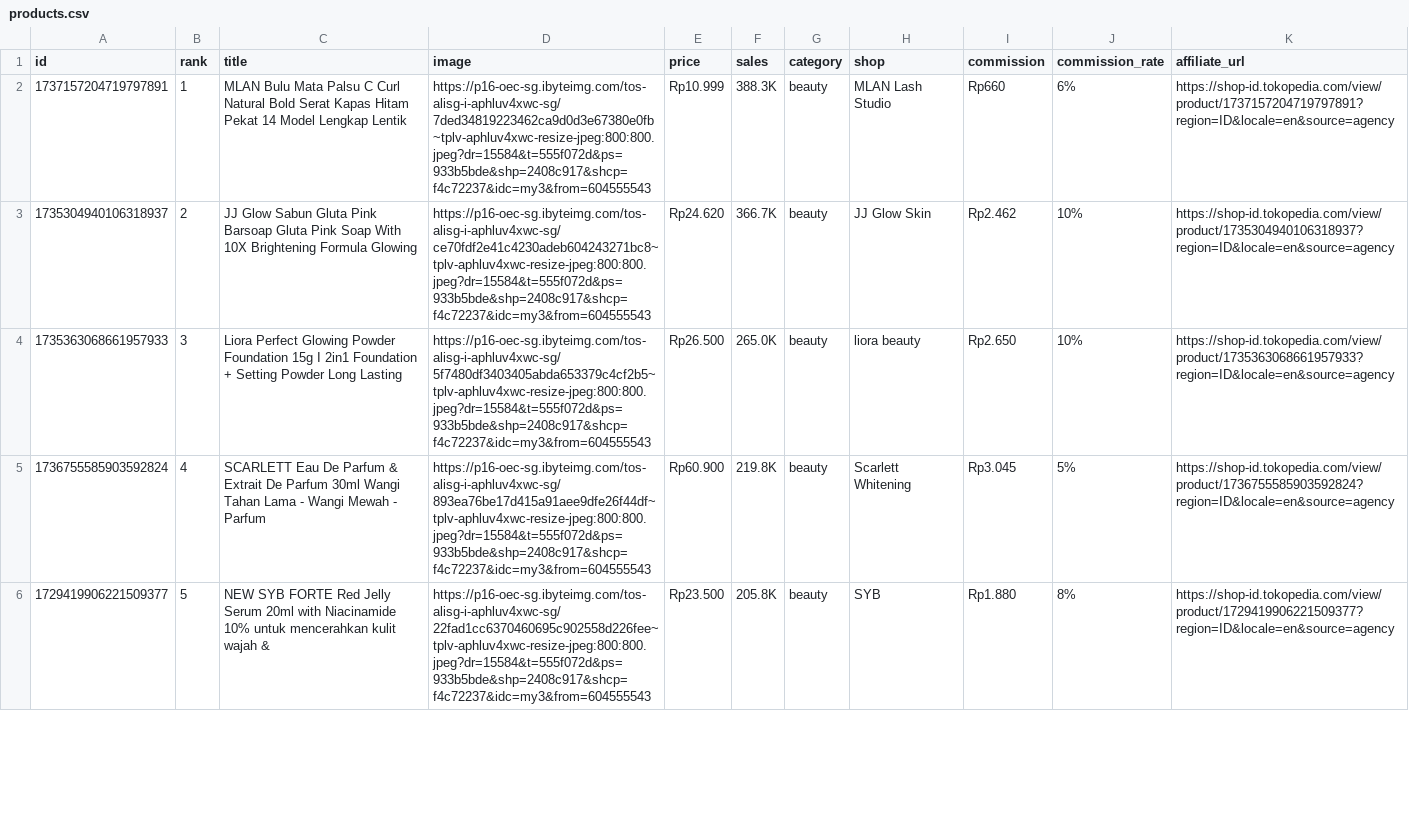
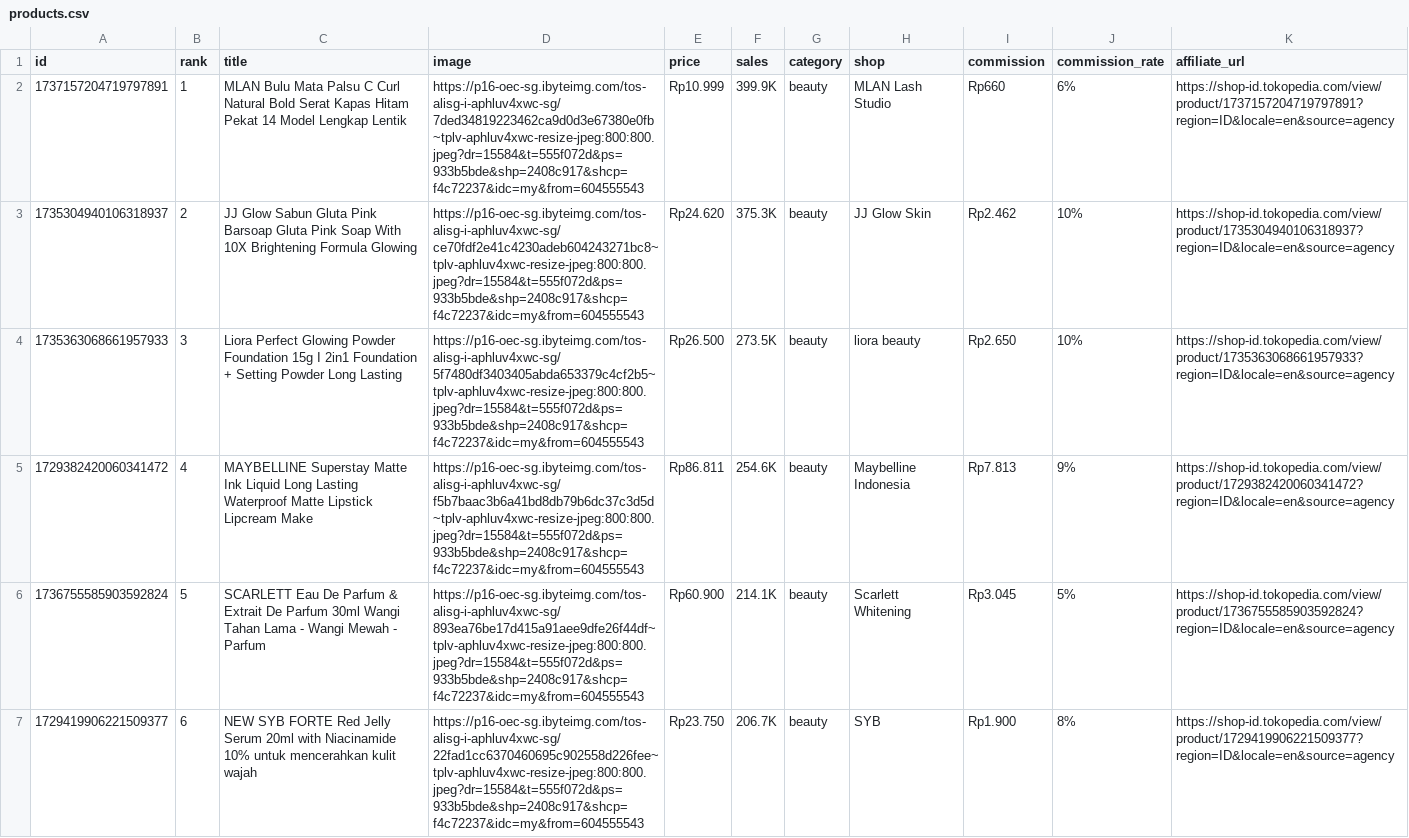
Before and after one commit to junuee-ctrl/lagitren, a CSV file: collector/products.csv, drawn as a sheet; only a part is shown; the diff covers the shown part only.

Commit message:
produk: perbarui daftar dari panel afiliasi (otomatis)

```diff
--- a/collector/products.csv
+++ b/collector/products.csv
@@ -1,6 +1,7 @@
 id,rank,title,image,price,sales,category,shop,commission,commission_rate,affiliate_url
-1737157204719797891,1,MLAN Bulu Mata Palsu C Curl Natural Bold Serat Kapas Hitam Pekat 14 Model Lengkap Lentik,https://p16-oec-sg.ibyteimg.com/tos-alisg-i-aphluv4xwc-sg/7ded34819223462ca9d0d3e67380e0fb~tplv-aphluv4xwc-resize-jpeg:800:800.jpeg?dr=15584&t=555f072d&ps=933b5bde&shp=2408c917&shcp=f4c72237&idc=my3&from=604555543,Rp10.999,388.3K,beauty,MLAN Lash Studio,Rp660,6%,https://shop-id.tokopedia.com/view/product/1737157204719797891?region=ID&locale=en&source=agency
-1735304940106318937,2,JJ Glow Sabun Gluta Pink Barsoap Gluta Pink Soap With 10X Brightening Formula Glowing,https://p16-oec-sg.ibyteimg.com/tos-alisg-i-aphluv4xwc-sg/ce70fdf2e41c4230adeb604243271bc8~tplv-aphluv4xwc-resize-jpeg:800:800.jpeg?dr=15584&t=555f072d&ps=933b5bde&shp=2408c917&shcp=f4c72237&idc=my3&from=604555543,Rp24.620,366.7K,beauty,JJ Glow Skin,Rp2.462,10%,https://shop-id.tokopedia.com/view/product/1735304940106318937?region=ID&locale=en&source=agency
-1735363068661957933,3,Liora Perfect Glowing Powder Foundation 15g I 2in1 Foundation + Setting Powder Long Lasting,https://p16-oec-sg.ibyteimg.com/tos-alisg-i-aphluv4xwc-sg/5f7480df3403405abda653379c4cf2b5~tplv-aphluv4xwc-resize-jpeg:800:800.jpeg?dr=15584&t=555f072d&ps=933b5bde&shp=2408c917&shcp=f4c72237&idc=my3&from=604555543,Rp26.500,265.0K,beauty,liora beauty,Rp2.650,10%,https://shop-id.tokopedia.com/view/product/1735363068661957933?region=ID&locale=en&source=agency
-1736755585903592824,4,SCARLETT Eau De Parfum & Extrait De Parfum 30ml Wangi Tahan Lama - Wangi Mewah - Parfum,https://p16-oec-sg.ibyteimg.com/tos-alisg-i-aphluv4xwc-sg/893ea76be17d415a91aee9dfe26f44df~tplv-aphluv4xwc-resize-jpeg:800:800.jpeg?dr=15584&t=555f072d&ps=933b5bde&shp=2408c917&shcp=f4c72237&idc=my3&from=604555543,Rp60.900,219.8K,beauty,Scarlett Whitening,Rp3.045,5%,https://shop-id.tokopedia.com/view/product/1736755585903592824?region=ID&locale=en&source=agency
-1729419906221509377,5,NEW SYB FORTE Red Jelly Serum 20ml with Niacinamide 10% untuk mencerahkan kulit wajah &,https://p16-oec-sg.ibyteimg.com/tos-alisg-i-aphluv4xwc-sg/22fad1cc6370460695c902558d226fee~tplv-aphluv4xwc-resize-jpeg:800:800.jpeg?dr=15584&t=555f072d&ps=933b5bde&shp=2408c917&shcp=f4c72237&idc=my3&from=604555543,Rp23.500,205.8K,beauty,SYB,Rp1.880,8%,https://shop-id.tokopedia.com/view/product/1729419906221509377?region=ID&locale=en&source=agency
+1737157204719797891,1,MLAN Bulu Mata Palsu C Curl Natural Bold Serat Kapas Hitam Pekat 14 Model Lengkap Lentik,https://p16-oec-sg.ibyteimg.com/tos-alisg-i-aphluv4xwc-sg/7ded34819223462ca9d0d3e67380e0fb~tplv-aphluv4xwc-resize-jpeg:800:800.jpeg?dr=15584&t=555f072d&ps=933b5bde&shp=2408c917&shcp=f4c72237&idc=my&from=604555543,Rp10.999,399.9K,beauty,MLAN Lash Studio,Rp660,6%,https://shop-id.tokopedia.com/view/product/1737157204719797891?region=ID&locale=en&source=agency
+1735304940106318937,2,JJ Glow Sabun Gluta Pink Barsoap Gluta Pink Soap With 10X Brightening Formula Glowing,https://p16-oec-sg.ibyteimg.com/tos-alisg-i-aphluv4xwc-sg/ce70fdf2e41c4230adeb604243271bc8~tplv-aphluv4xwc-resize-jpeg:800:800.jpeg?dr=15584&t=555f072d&ps=933b5bde&shp=2408c917&shcp=f4c72237&idc=my&from=604555543,Rp24.620,375.3K,beauty,JJ Glow Skin,Rp2.462,10%,https://shop-id.tokopedia.com/view/product/1735304940106318937?region=ID&locale=en&source=agency
+1735363068661957933,3,Liora Perfect Glowing Powder Foundation 15g I 2in1 Foundation + Setting Powder Long Lasting,https://p16-oec-sg.ibyteimg.com/tos-alisg-i-aphluv4xwc-sg/5f7480df3403405abda653379c4cf2b5~tplv-aphluv4xwc-resize-jpeg:800:800.jpeg?dr=15584&t=555f072d&ps=933b5bde&shp=2408c917&shcp=f4c72237&idc=my&from=604555543,Rp26.500,273.5K,beauty,liora beauty,Rp2.650,10%,https://shop-id.tokopedia.com/view/product/1735363068661957933?region=ID&locale=en&source=agency
+1729382420060341472,4,MAYBELLINE Superstay Matte Ink Liquid Long Lasting Waterproof Matte Lipstick Lipcream Make,https://p16-oec-sg.ibyteimg.com/tos-alisg-i-aphluv4xwc-sg/f5b7baac3b6a41bd8db79b6dc37c3d5d~tplv-aphluv4xwc-resize-jpeg:800:800.jpeg?dr=15584&t=555f072d&ps=933b5bde&shp=2408c917&shcp=f4c72237&idc=my&from=604555543,Rp86.811,254.6K,beauty,Maybelline Indonesia,Rp7.813,9%,https://shop-id.tokopedia.com/view/product/1729382420060341472?region=ID&locale=en&source=agency
+1736755585903592824,5,SCARLETT Eau De Parfum & Extrait De Parfum 30ml Wangi Tahan Lama - Wangi Mewah - Parfum,https://p16-oec-sg.ibyteimg.com/tos-alisg-i-aphluv4xwc-sg/893ea76be17d415a91aee9dfe26f44df~tplv-aphluv4xwc-resize-jpeg:800:800.jpeg?dr=15584&t=555f072d&ps=933b5bde&shp=2408c917&shcp=f4c72237&idc=my&from=604555543,Rp60.900,214.1K,beauty,Scarlett Whitening,Rp3.045,5%,https://shop-id.tokopedia.com/view/product/1736755585903592824?region=ID&locale=en&source=agency
+1729419906221509377,6,NEW SYB FORTE Red Jelly Serum 20ml with Niacinamide 10% untuk mencerahkan kulit wajah,https://p16-oec-sg.ibyteimg.com/tos-alisg-i-aphluv4xwc-sg/22fad1cc6370460695c902558d226fee~tplv-aphluv4xwc-resize-jpeg:800:800.jpeg?dr=15584&t=555f072d&ps=933b5bde&shp=2408c917&shcp=f4c72237&idc=my&from=604555543,Rp23.750,206.7K,beauty,SYB,Rp1.900,8%,https://shop-id.tokopedia.com/view/product/1729419906221509377?region=ID&locale=en&source=agency
```
Also changed, not shown: 2 added rows, 2 removed rows and 33 edited cells elsewhere in this file.
